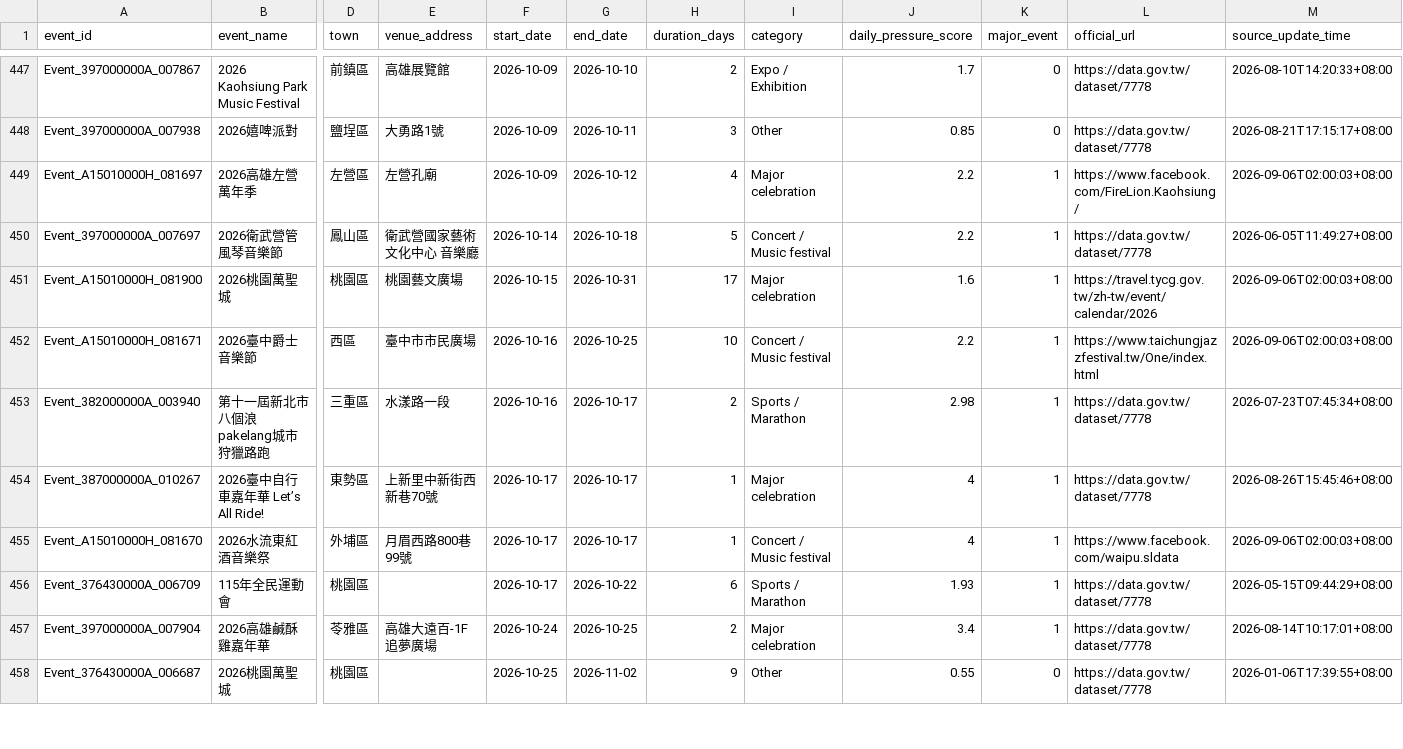
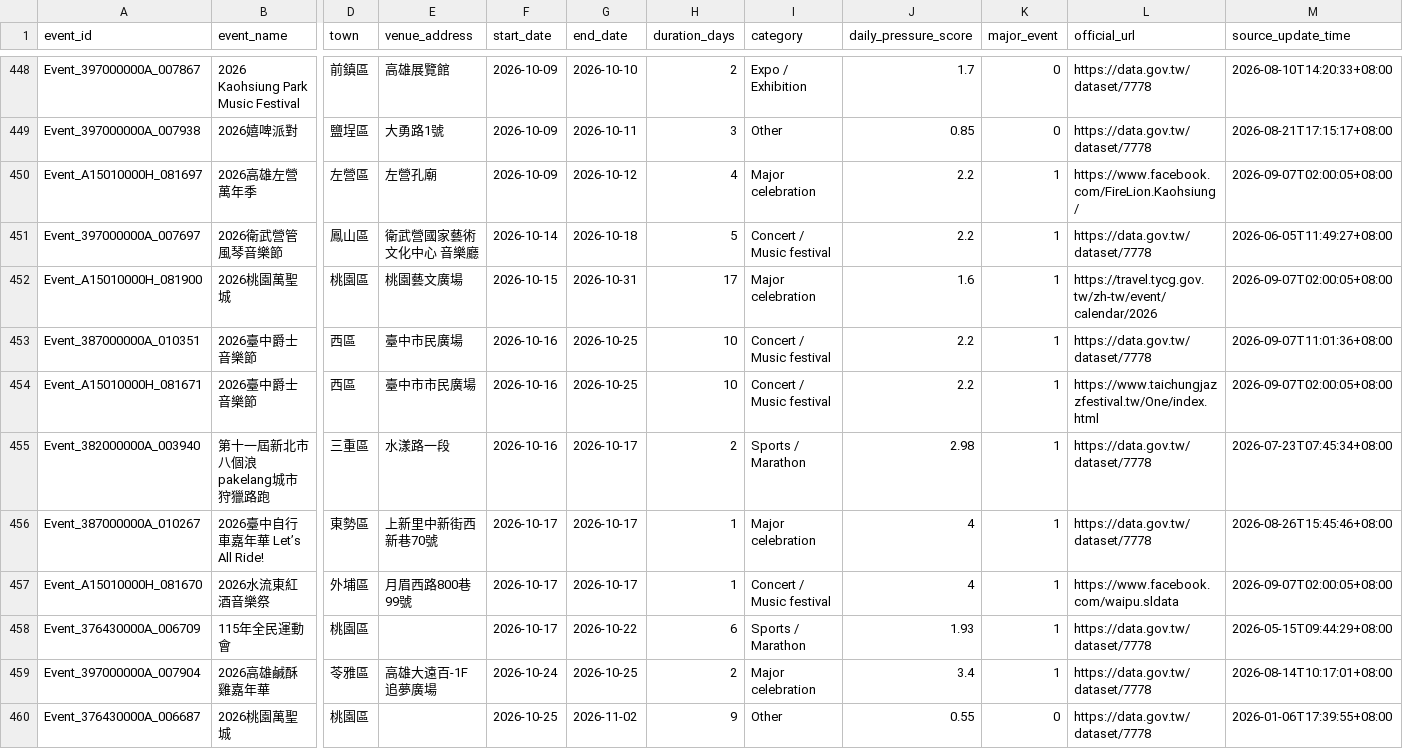
Before and after one commit to kent261/weather_summary, a CSV file: data/event-details.csv, drawn as a sheet; only a part is shown, gaps mark what is left out; addresses are those after the commit; rows hold the shown columns only; the diff covers the shown part only; the diff names each change by its address in the sheet, - before the commit and + after, or states it on an @@ line.

```diff
--- a/data/event-details.csv
+++ b/data/event-details.csv
-M450 (source_update_time): 2026-09-06T02:00:03+08:00
+M450 (source_update_time): 2026-09-07T02:00:05+08:00
-M452 (source_update_time): 2026-09-06T02:00:03+08:00
+M452 (source_update_time): 2026-09-07T02:00:05+08:00
+row 453: Event_387000000A_010351 | 2026臺中爵士音樂節 | 西區 | 臺中市民廣場 | 2026-10-16 | 2026-10-25 | 10 | Concert / Music festival | 2.2 | 1 | https://data.gov.tw/dataset/7778 | 2026-09-07T11:01:36+08:00
-M454 (source_update_time): 2026-09-06T02:00:03+08:00
+M454 (source_update_time): 2026-09-07T02:00:05+08:00
-M457 (source_update_time): 2026-09-06T02:00:03+08:00
+M457 (source_update_time): 2026-09-07T02:00:05+08:00
```
Also changed, not shown: 1 added row and 36 edited cells elsewhere in this file, data/aqi-city-hourly.csv, data/event-calendar.csv, 4 other files.
